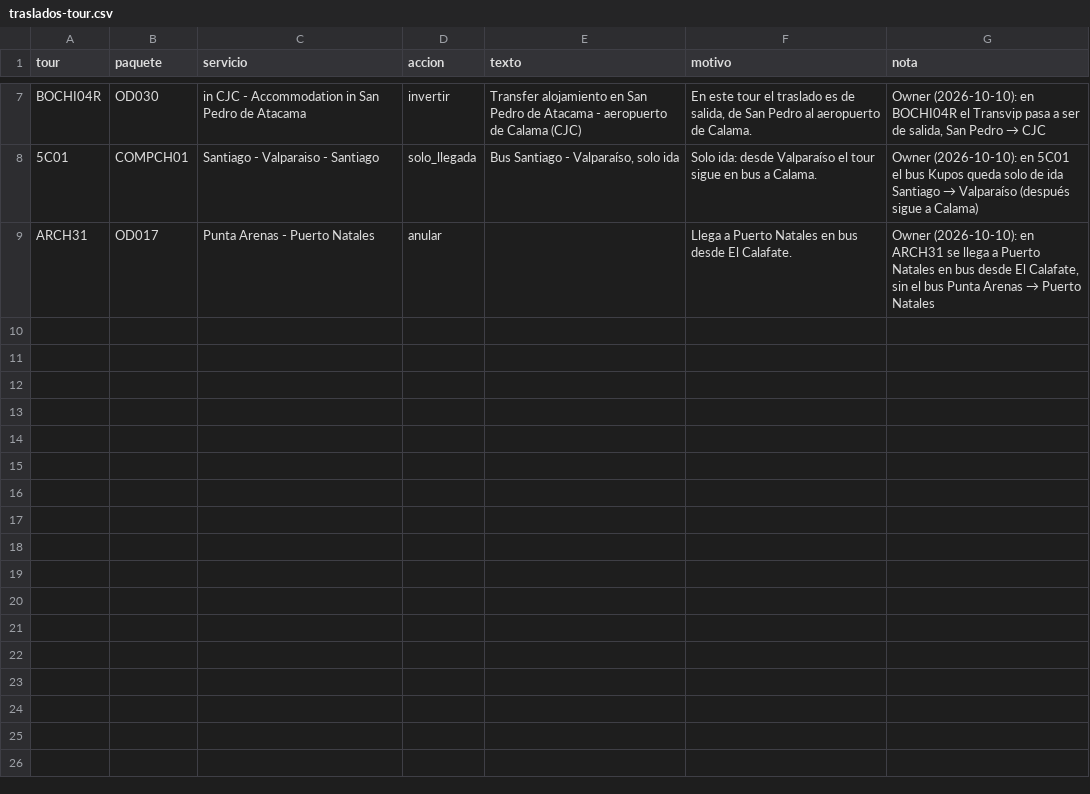
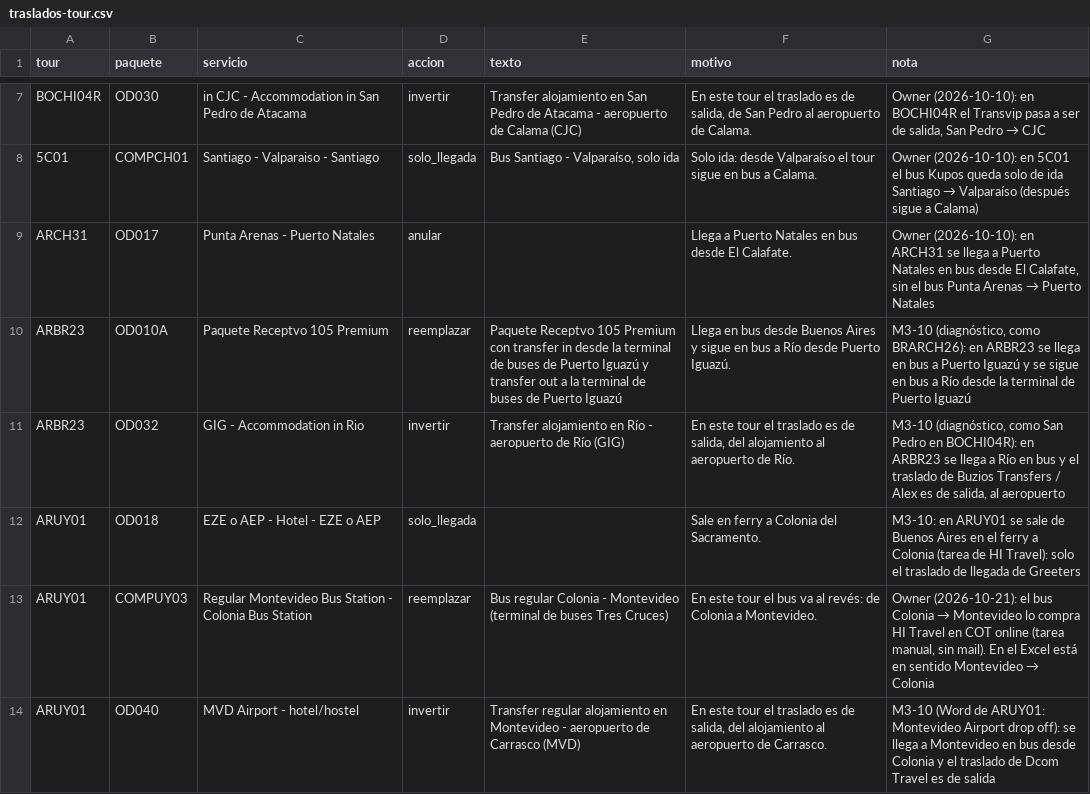
Before and after one commit to cristiancalomarde-dot/Automatizacion, a CSV file: data/traslados-tour.csv, drawn as a sheet; only a part is shown, gaps mark what is left out.

```diff
--- a/data/traslados-tour.csv
+++ b/data/traslados-tour.csv
@@ -9 +9,6 @@ BOCHI04R,OD030,in CJC - Accommodation in San Pedro de Atacama,invertir,"Transfer
 ARCH31,OD017,Punta Arenas - Puerto Natales,anular,,"Llega a Puerto Natales en bus desde El Calafate.","Owner (2026-10-10): en ARCH31 se llega a Puerto Natales en bus desde El Calafate, sin el bus Punta Arenas → Puerto Natales"
+ARBR23,OD010A,Paquete Receptvo 105 Premium,reemplazar,"Paquete Receptvo 105 Premium con transfer in desde la terminal de buses de Puerto Iguazú y transfer out a la terminal de buses de Puerto Iguazú","Llega en bus desde Buenos Aires y sigue en bus a Río desde Puerto Iguazú.","M3-10 (diagnóstico, como BRARCH26): en ARBR23 se llega en bus a Puerto Iguazú y se sigue en bus a Río desde la terminal de Puerto Iguazú"
+ARBR23,OD032,GIG - Accommodation in Rio,invertir,"Transfer alojamiento en Río - aeropuerto de Río (GIG)","En este tour el traslado es de salida, del alojamiento al aeropuerto de Río.","M3-10 (diagnóstico, como San Pedro en BOCHI04R): en ARBR23 se llega a Río en bus y el traslado de Buzios Transfers / Alex es de salida, al aeropuerto"
+ARUY01,OD018,EZE o AEP - Hotel - EZE o AEP,solo_llegada,,"Sale en ferry a Colonia del Sacramento.","M3-10: en ARUY01 se sale de Buenos Aires en el ferry a Colonia (tarea de HI Travel): solo el traslado de llegada de Greeters"
+ARUY01,COMPUY03,Regular Montevideo Bus Station - Colonia Bus Station,reemplazar,"Bus regular Colonia - Montevideo (terminal de buses Tres Cruces)","En este tour el bus va al revés: de Colonia a Montevideo.","Owner (2026-10-21): el bus Colonia → Montevideo lo compra HI Travel en COT online (tarea manual, sin mail). En el Excel está en sentido Montevideo → Colonia"
+ARUY01,OD040,MVD Airport - hotel/hostel,invertir,"Transfer regular alojamiento en Montevideo - aeropuerto de Carrasco (MVD)","En este tour el traslado es de salida, del alojamiento al aeropuerto de Carrasco.","M3-10 (Word de ARUY01: Montevideo Airport drop off): se llega a Montevideo en bus desde Colonia y el traslado de Dcom Travel es de salida"
```
Also changed, not shown: data/codigos-kilroy.csv, data/codigos-tourradar.csv, 31 other files.
